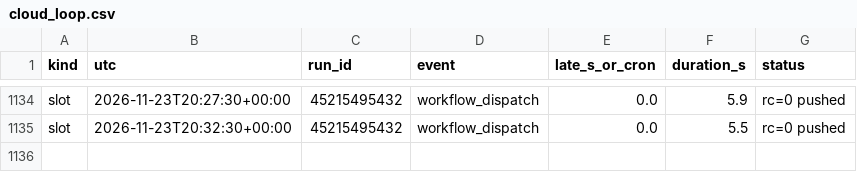
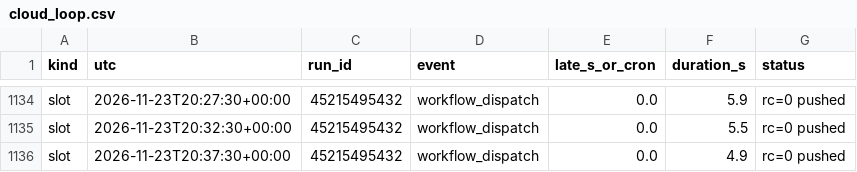
Before and after one commit to WheelOfBalls/BOB-Cloud-Recorder, a CSV file: data/cloud_loop.csv, drawn as a sheet; only a part is shown, gaps mark what is left out.

```diff
--- a/data/cloud_loop.csv
+++ b/data/cloud_loop.csv
@@ -1135 +1135,2 @@ slot,2026-11-23T20:27:30+00:00,45215495432,workflow_dispatch,0.0,5.9,rc=0 pushed
 slot,2026-11-23T20:32:30+00:00,45215495432,workflow_dispatch,0.0,5.5,rc=0 pushed
+slot,2026-11-23T20:37:30+00:00,45215495432,workflow_dispatch,0.0,4.9,rc=0 pushed
```
Also changed, not shown: data/index_1m/2026-11-23.csv, data/run_log.csv, 1 other file.
